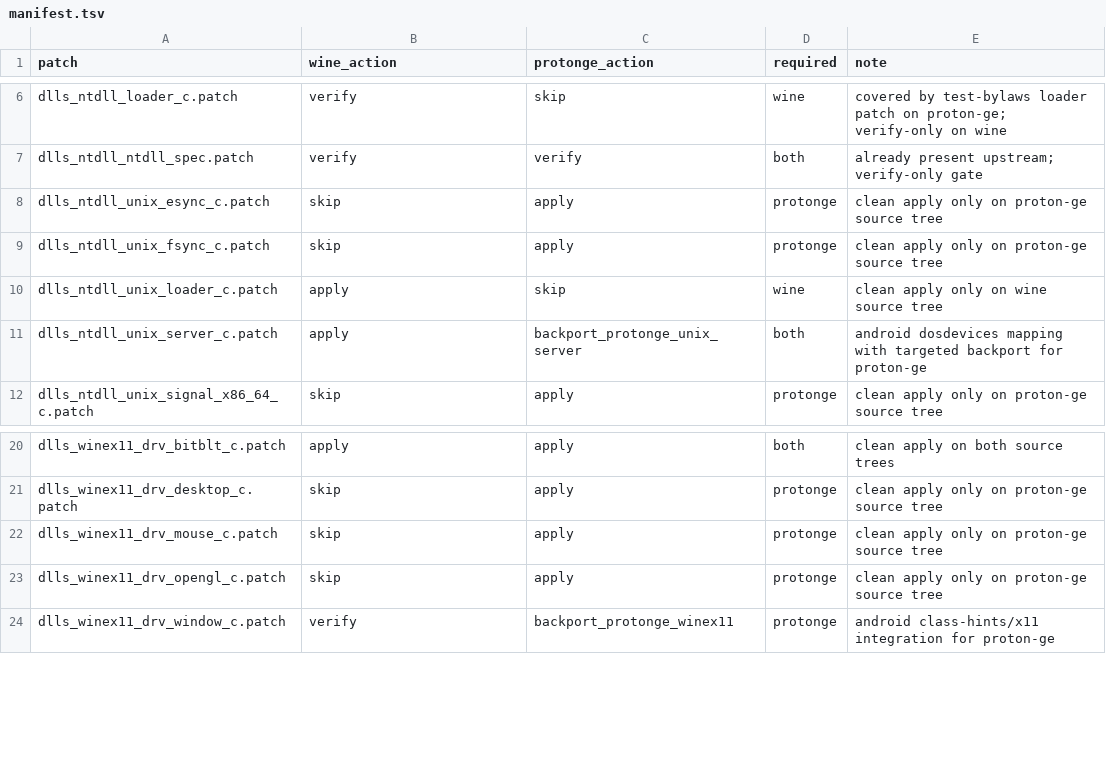
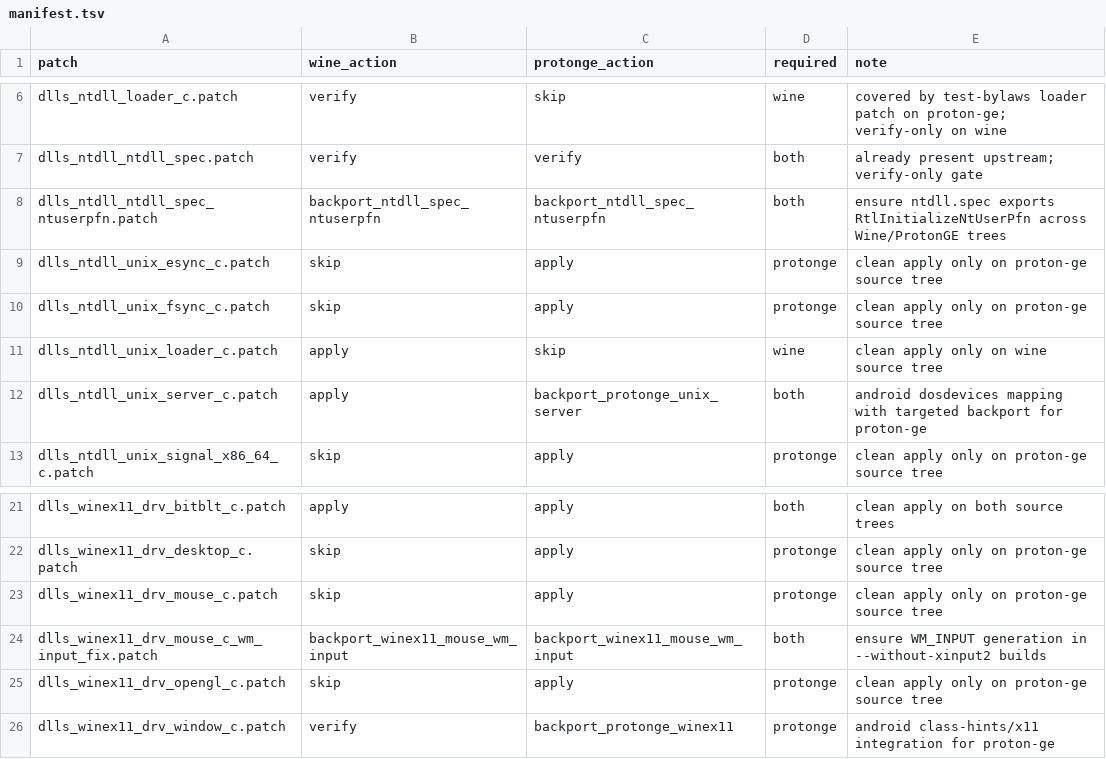
Before and after one commit to kosoymiki/winlator-wine-proton-arm64ec-wcp, a TSV file: ci/gamenative/patchsets/28c3a06/manifest.tsv, drawn as a sheet; only a part is shown, gaps mark what is left out; the diff names each change by its address in the sheet, - before the commit and + after, or states it on an @@ line.

```diff
--- a/ci/gamenative/patchsets/28c3a06/manifest.tsv
+++ b/ci/gamenative/patchsets/28c3a06/manifest.tsv
+row 8: dlls_ntdll_ntdll_spec_ntuserpfn.patch | backport_ntdll_spec_ntuserpfn | backport_ntdll_spec_ntuserpfn | both | ensure ntdll.spec exports RtlInitializeNtUserPfn across Wine/ProtonGE trees
+row 24: dlls_winex11_drv_mouse_c_wm_input_fix.patch | backport_winex11_mouse_wm_input | backport_winex11_mouse_wm_input | both | ensure WM_INPUT generation in --without-xinput2 builds
```
Also changed, not shown: 38 other files.
